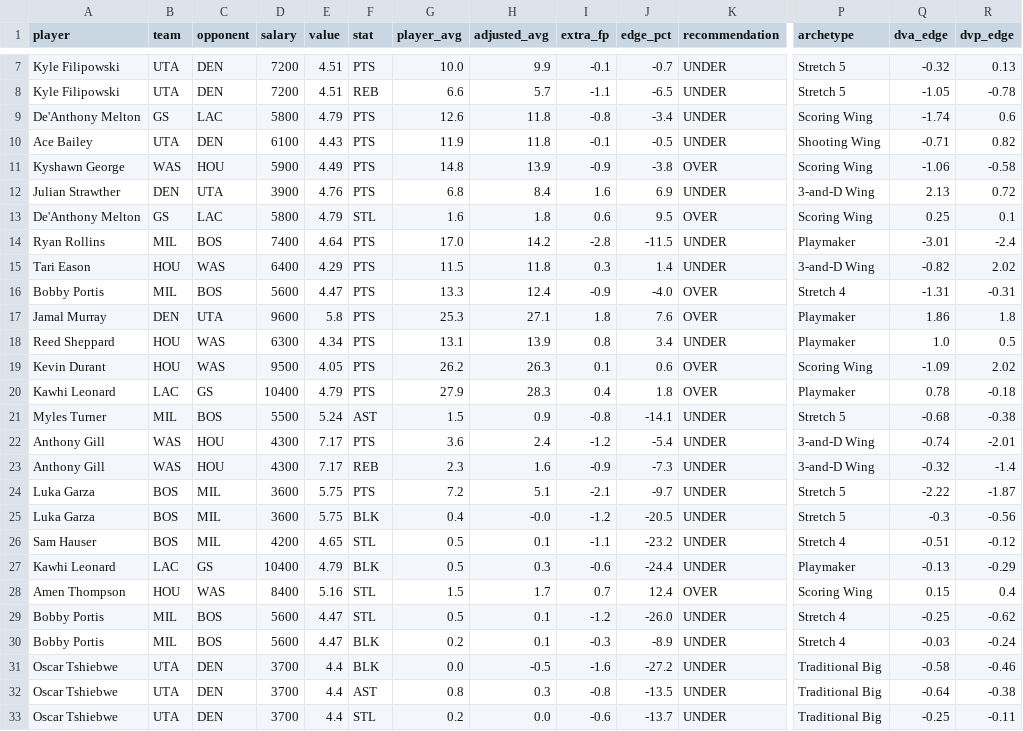
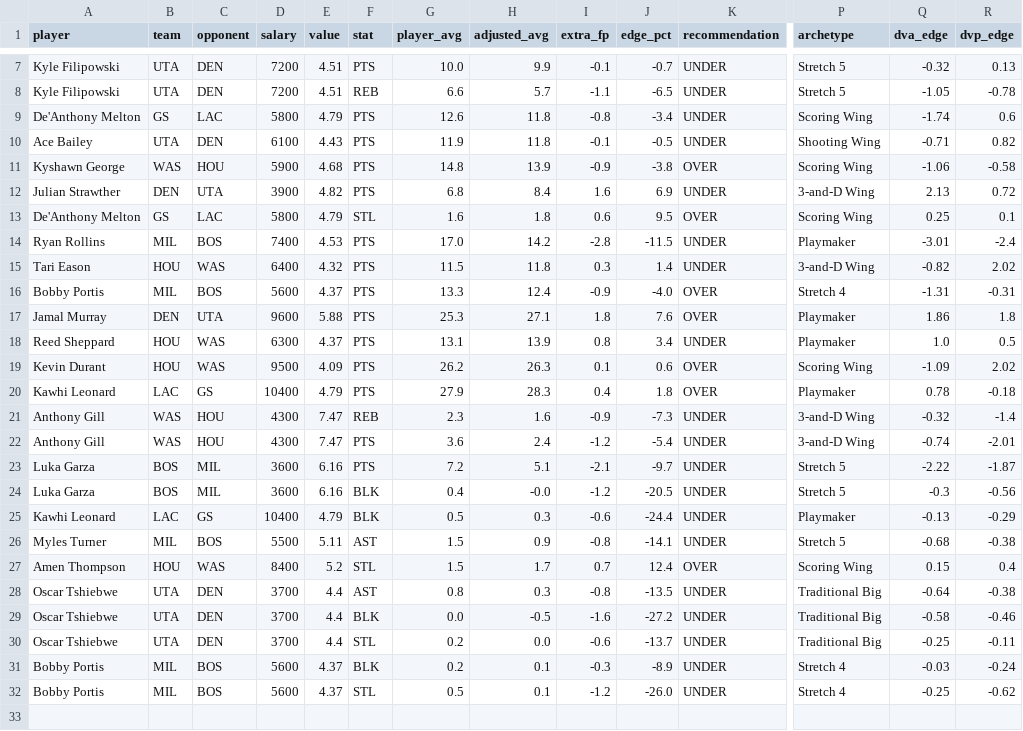
Before and after one commit to rakimr/PIRTDICA, a CSV file: prop_recommendations.csv, drawn as a sheet; only a part is shown, gaps mark what is left out; removed rows and columns are numbered as before the commit, all else as after; rows hold the shown columns only; the diff names each change by its address in the sheet, - before the commit and + after, or states it on an @@ line.

```diff
--- a/prop_recommendations.csv
+++ b/prop_recommendations.csv
-E11 (value): 4.49
+E11 (value): 4.68
-E12 (value): 4.76
+E12 (value): 4.82
-E14 (value): 4.64
+E14 (value): 4.53
-E15 (value): 4.29
+E15 (value): 4.32
-E16 (value): 4.47
+E16 (value): 4.37
-E17 (value): 5.8
+E17 (value): 5.88
-E18 (value): 4.34
+E18 (value): 4.37
-E19 (value): 4.05
+E19 (value): 4.09
-row 21: Myles Turner | MIL | BOS | 5500 | 5.24 | AST | 1.5 | 0.9 | -0.8 | -14.1 | UNDER | Stretch 5 | -0.68 | -0.38
-row 22: Anthony Gill | WAS | HOU | 4300 | 7.17 | PTS | 3.6 | 2.4 | -1.2 | -5.4 | UNDER | 3-and-D Wing | -0.74 | -2.01
-E21 (value): 7.17
+E21 (value): 7.47
+row 22: Anthony Gill | WAS | HOU | 4300 | 7.47 | PTS | 3.6 | 2.4 | -1.2 | -5.4 | UNDER | 3-and-D Wing | -0.74 | -2.01
-E23:E24 (value): 5.75
+E23:E24 (value): 6.16
-row 26: Sam Hauser | BOS | MIL | 4200 | 4.65 | STL | 0.5 | 0.1 | -1.1 | -23.2 | UNDER | Stretch 4 | -0.51 | -0.12
+row 26: Myles Turner | MIL | BOS | 5500 | 5.11 | AST | 1.5 | 0.9 | -0.8 | -14.1 | UNDER | Stretch 5 | -0.68 | -0.38
-E27 (value): 5.16
+E27 (value): 5.2
-row 29: Bobby Portis | MIL | BOS | 5600 | 4.47 | STL | 0.5 | 0.1 | -1.2 | -26.0 | UNDER | Stretch 4 | -0.25 | -0.62
-row 30: Bobby Portis | MIL | BOS | 5600 | 4.47 | BLK | 0.2 | 0.1 | -0.3 | -8.9 | UNDER | Stretch 4 | -0.03 | -0.24
@@ row 32 moved to row 28: Oscar Tshiebwe @@
+row 31: Bobby Portis | MIL | BOS | 5600 | 4.37 | BLK | 0.2 | 0.1 | -0.3 | -8.9 | UNDER | Stretch 4 | -0.03 | -0.24
+row 32: Bobby Portis | MIL | BOS | 5600 | 4.37 | STL | 0.5 | 0.1 | -1.2 | -26.0 | UNDER | Stretch 4 | -0.25 | -0.62
```
Also changed, not shown: dfs_players.csv, dfs_players_valued.csv, 4 other files.
